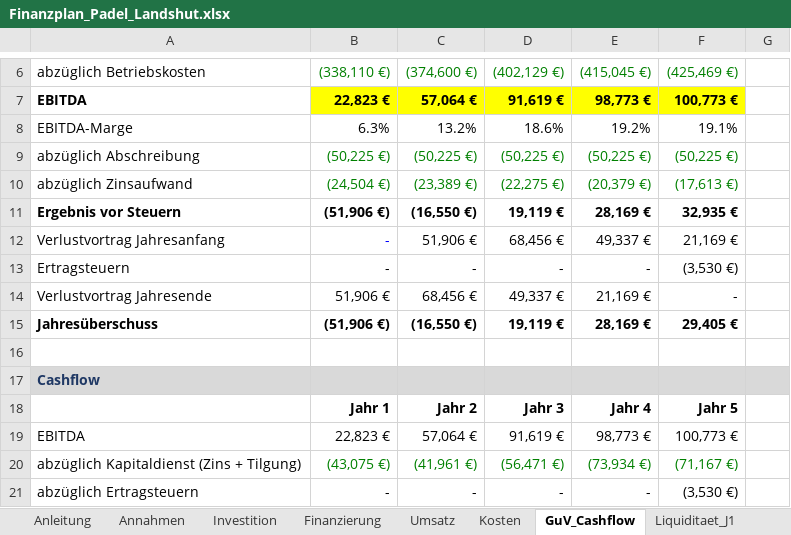
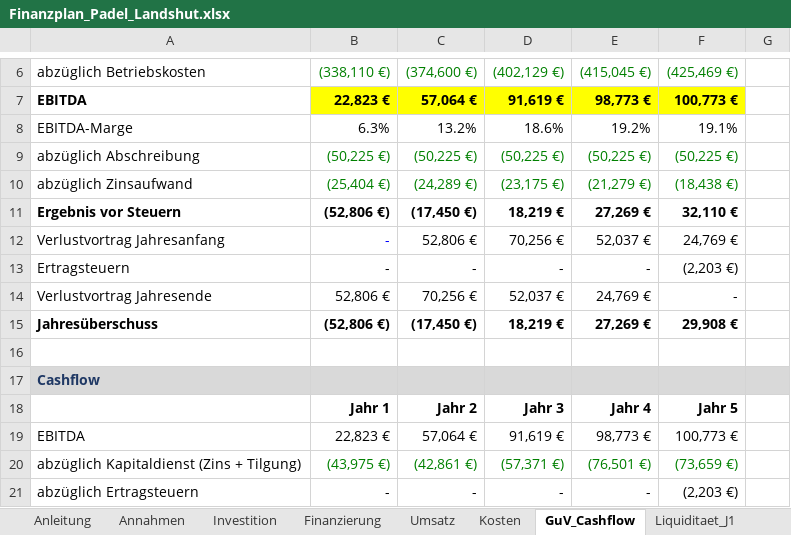
Before and after one commit to thorstenschoeller23-ops/Test, an Excel workbook: padel-landshut/Finanzplan_Padel_Landshut.xlsx, sheet GuV_Cashflow, drawn as a sheet; only a part is shown, gaps mark what is left out; values as stored, in another font and other column widths than the file's, no borders; the diff covers the shown part only; the diff names each change by its address in the sheet, - before the commit and + after, or states it on an @@ line.

```diff
--- a/padel-landshut/Finanzplan_Padel_Landshut.xlsx (sheet GuV_Cashflow)
+++ b/padel-landshut/Finanzplan_Padel_Landshut.xlsx (sheet GuV_Cashflow)
-B10: (24,504 €)
+B10: (25,404 €)
-C10: (23,389 €)
+C10: (24,289 €)
-D10: (22,275 €)
+D10: (23,175 €)
-E10: (20,379 €)
+E10: (21,279 €)
-F10: (17,613 €)
+F10: (18,438 €)
-B11: (51,906 €)
+B11: (52,806 €)
-C11: (16,550 €)
+C11: (17,450 €)
-D11: 19,119 €
+D11: 18,219 €
-E11: 28,169 €
+E11: 27,269 €
-F11: 32,935 €
+F11: 32,110 €
-C12: 51,906 €
+C12: 52,806 €
-D12: 68,456 €
+D12: 70,256 €
-E12: 49,337 €
+E12: 52,037 €
-F12: 21,169 €
+F12: 24,769 €
-F13: (3,530 €)
+F13: (2,203 €)
-B14: 51,906 €
+B14: 52,806 €
-C14: 68,456 €
+C14: 70,256 €
-D14: 49,337 €
+D14: 52,037 €
-E14: 21,169 €
+E14: 24,769 €
-B15: (51,906 €)
+B15: (52,806 €)
-C15: (16,550 €)
+C15: (17,450 €)
-D15: 19,119 €
+D15: 18,219 €
-E15: 28,169 €
+E15: 27,269 €
-F15: 29,405 €
+F15: 29,908 €
-B20: (43,075 €)
+B20: (43,975 €)
-C20: (41,961 €)
+C20: (42,861 €)
-D20: (56,471 €)
+D20: (57,371 €)
-E20: (73,934 €)
+E20: (76,501 €)
-F20: (71,167 €)
+F20: (73,659 €)
-F21: (3,530 €)
+F21: (2,203 €)
```
Also changed, not shown: 20 edited cells elsewhere in this sheet, sheet Finanzierung, sheet Liquiditaet_J1, sheet Sensitivitaet, sheet Break_Even, sheet Investition, 3 other files.
